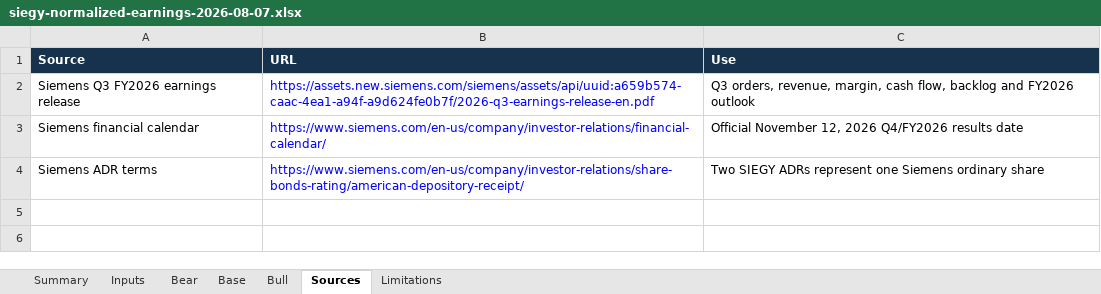
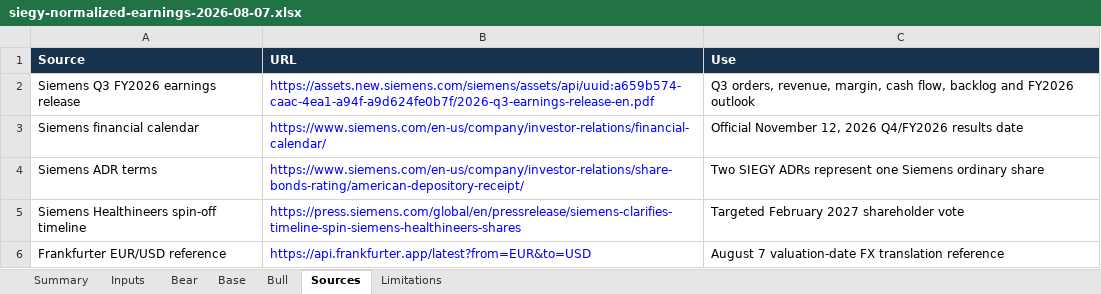
Before and after one commit to bernardjhuang/zonted.com, an Excel workbook: trading/research/siegy-normalized-earnings-2026-08-07.xlsx, sheet Sources, drawn as a sheet; values as stored, in another font and other column widths than the file's, no borders; the diff names each change by its address in the sheet, - before the commit and + after, or states it on an @@ line.

Commit message:
Refine Siemens trigger and valuation inputs (#324)

```diff
--- a/trading/research/siegy-normalized-earnings-2026-08-07.xlsx (sheet Sources)
+++ b/trading/research/siegy-normalized-earnings-2026-08-07.xlsx (sheet Sources)
+row 5: Siemens Healthineers spin-off timeline | https://press.siemens.com/global/en/pressrelease/siemens-clarifies-timeline-spin-siemens-healthineers-shares | Targeted February 2027 shareholder vote
+row 6: Frankfurter EUR/USD reference | https://api.frankfurter.app/latest?from=EUR&to=USD | August 7 valuation-date FX translation reference
```
Also changed, not shown: sheet Summary, sheet Base, sheet Bull, sheet Bear, sheet Inputs, 6 other files.
